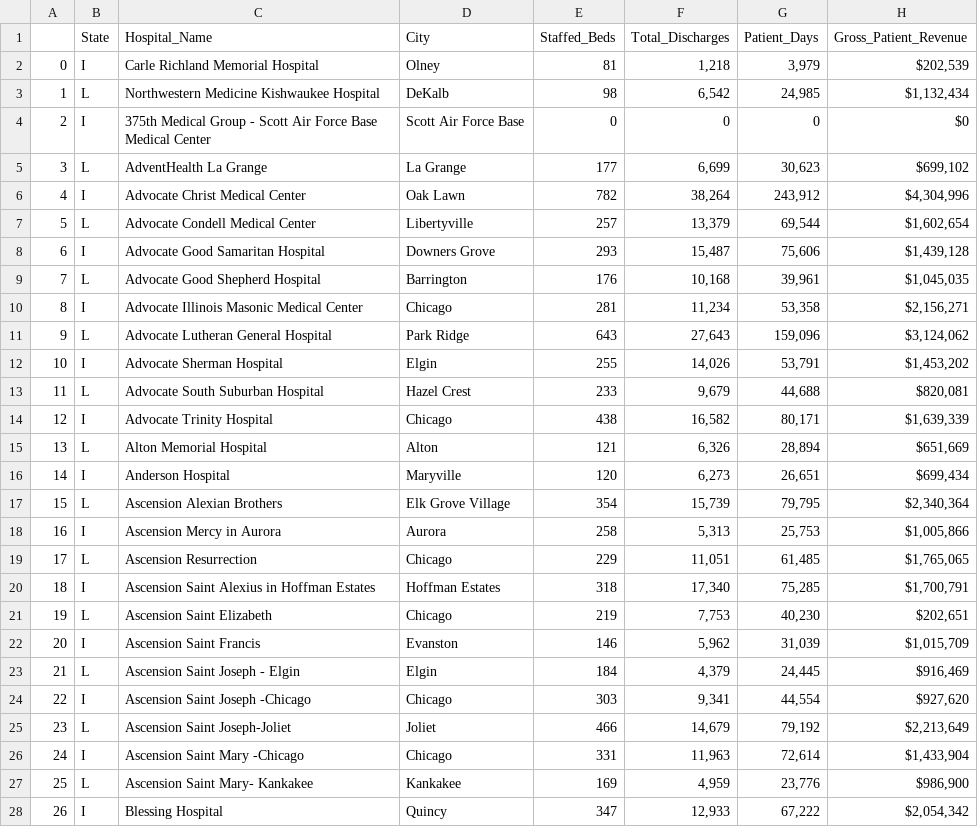
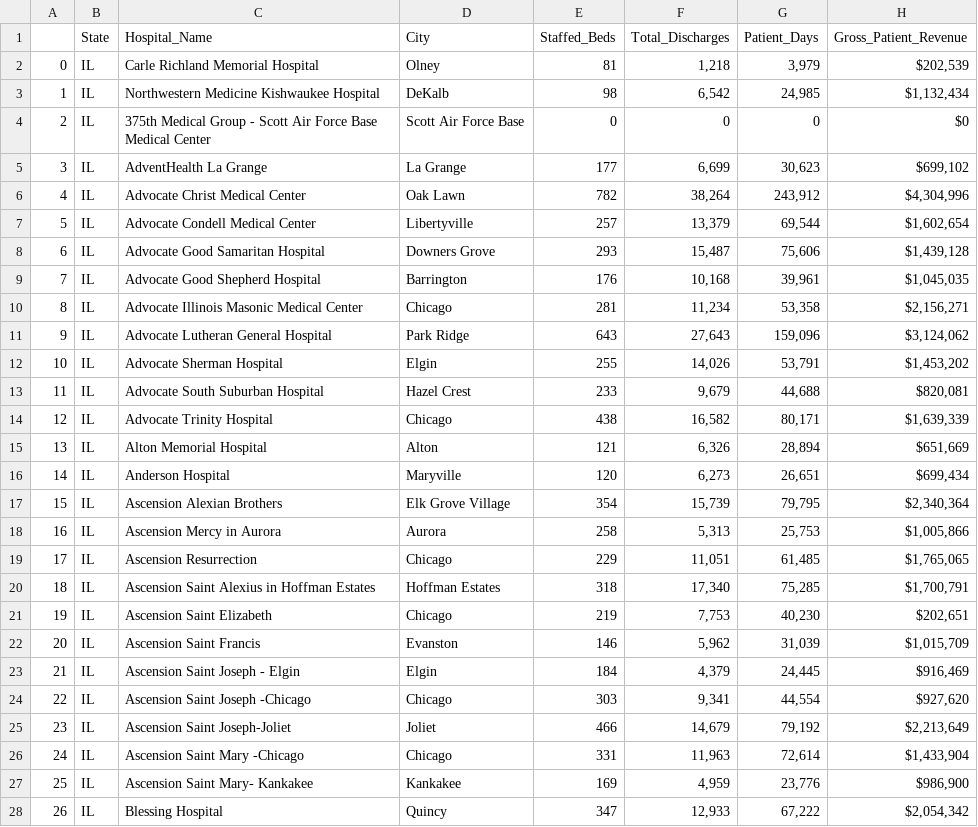
Before and after one commit to jaclynchiu7/HMS-MGH-Capstone-Project, a CSV file: Datasets/AHD_Data/ID_to_MP/ahd_IL.csv, drawn as a sheet; only a part is shown; the diff covers the shown part only.

```diff
--- a/Datasets/AHD_Data/ID_to_MP/ahd_IL.csv
+++ b/Datasets/AHD_Data/ID_to_MP/ahd_IL.csv
@@ -1,28 +1,28 @@
 ,State,Hospital_Name,City,Staffed_Beds,Total_Discharges,Patient_Days,Gross_Patient_Revenue
-0,I,Carle Richland Memorial Hospital,Olney,81,"1,218","3,979","$202,539"
-1,L,Northwestern Medicine Kishwaukee Hospital,DeKalb,98,"6,542","24,985","$1,132,434"
-2,I,375th Medical Group - Scott Air Force Base Medical Center,Scott Air Force Base,0,0,0,$0
-3,L,AdventHealth La Grange,La Grange,177,"6,699","30,623","$699,102"
-4,I,Advocate Christ Medical Center,Oak Lawn,782,"38,264","243,912","$4,304,996"
-5,L,Advocate Condell Medical Center,Libertyville,257,"13,379","69,544","$1,602,654"
-6,I,Advocate Good Samaritan Hospital,Downers Grove,293,"15,487","75,606","$1,439,128"
-7,L,Advocate Good Shepherd Hospital,Barrington,176,"10,168","39,961","$1,045,035"
-8,I,Advocate Illinois Masonic Medical Center,Chicago,281,"11,234","53,358","$2,156,271"
-9,L,Advocate Lutheran General Hospital,Park Ridge,643,"27,643","159,096","$3,124,062"
-10,I,Advocate Sherman Hospital,Elgin,255,"14,026","53,791","$1,453,202"
-11,L,Advocate South Suburban Hospital,Hazel Crest,233,"9,679","44,688","$820,081"
-12,I,Advocate Trinity Hospital,Chicago,438,"16,582","80,171","$1,639,339"
-13,L,Alton Memorial Hospital,Alton,121,"6,326","28,894","$651,669"
-14,I,Anderson Hospital,Maryville,120,"6,273","26,651","$699,434"
-15,L,Ascension Alexian Brothers,Elk Grove Village,354,"15,739","79,795","$2,340,364"
-16,I,Ascension Mercy in Aurora,Aurora,258,"5,313","25,753","$1,005,866"
-17,L,Ascension Resurrection,Chicago,229,"11,051","61,485","$1,765,065"
-18,I,Ascension Saint Alexius in Hoffman Estates,Hoffman Estates,318,"17,340","75,285","$1,700,791"
-19,L,Ascension Saint Elizabeth,Chicago,219,"7,753","40,230","$202,651"
-20,I,Ascension Saint Francis,Evanston,146,"5,962","31,039","$1,015,709"
-21,L,Ascension Saint Joseph - Elgin,Elgin,184,"4,379","24,445","$916,469"
-22,I,Ascension Saint Joseph -Chicago,Chicago,303,"9,341","44,554","$927,620"
-23,L,Ascension Saint Joseph-Joliet,Joliet,466,"14,679","79,192","$2,213,649"
-24,I,Ascension Saint Mary -Chicago,Chicago,331,"11,963","72,614","$1,433,904"
-25,L,Ascension Saint Mary- Kankakee,Kankakee,169,"4,959","23,776","$986,900"
-26,I,Blessing Hospital,Quincy,347,"12,933","67,222","$2,054,342"
+0,IL,Carle Richland Memorial Hospital,Olney,81,"1,218","3,979","$202,539"
+1,IL,Northwestern Medicine Kishwaukee Hospital,DeKalb,98,"6,542","24,985","$1,132,434"
+2,IL,375th Medical Group - Scott Air Force Base Medical Center,Scott Air Force Base,0,0,0,$0
+3,IL,AdventHealth La Grange,La Grange,177,"6,699","30,623","$699,102"
+4,IL,Advocate Christ Medical Center,Oak Lawn,782,"38,264","243,912","$4,304,996"
+5,IL,Advocate Condell Medical Center,Libertyville,257,"13,379","69,544","$1,602,654"
+6,IL,Advocate Good Samaritan Hospital,Downers Grove,293,"15,487","75,606","$1,439,128"
+7,IL,Advocate Good Shepherd Hospital,Barrington,176,"10,168","39,961","$1,045,035"
+8,IL,Advocate Illinois Masonic Medical Center,Chicago,281,"11,234","53,358","$2,156,271"
+9,IL,Advocate Lutheran General Hospital,Park Ridge,643,"27,643","159,096","$3,124,062"
+10,IL,Advocate Sherman Hospital,Elgin,255,"14,026","53,791","$1,453,202"
+11,IL,Advocate South Suburban Hospital,Hazel Crest,233,"9,679","44,688","$820,081"
+12,IL,Advocate Trinity Hospital,Chicago,438,"16,582","80,171","$1,639,339"
+13,IL,Alton Memorial Hospital,Alton,121,"6,326","28,894","$651,669"
+14,IL,Anderson Hospital,Maryville,120,"6,273","26,651","$699,434"
+15,IL,Ascension Alexian Brothers,Elk Grove Village,354,"15,739","79,795","$2,340,364"
+16,IL,Ascension Mercy in Aurora,Aurora,258,"5,313","25,753","$1,005,866"
+17,IL,Ascension Resurrection,Chicago,229,"11,051","61,485","$1,765,065"
+18,IL,Ascension Saint Alexius in Hoffman Estates,Hoffman Estates,318,"17,340","75,285","$1,700,791"
+19,IL,Ascension Saint Elizabeth,Chicago,219,"7,753","40,230","$202,651"
+20,IL,Ascension Saint Francis,Evanston,146,"5,962","31,039","$1,015,709"
+21,IL,Ascension Saint Joseph - Elgin,Elgin,184,"4,379","24,445","$916,469"
+22,IL,Ascension Saint Joseph -Chicago,Chicago,303,"9,341","44,554","$927,620"
+23,IL,Ascension Saint Joseph-Joliet,Joliet,466,"14,679","79,192","$2,213,649"
+24,IL,Ascension Saint Mary -Chicago,Chicago,331,"11,963","72,614","$1,433,904"
+25,IL,Ascension Saint Mary- Kankakee,Kankakee,169,"4,959","23,776","$986,900"
+26,IL,Blessing Hospital,Quincy,347,"12,933","67,222","$2,054,342"
```
Also changed, not shown: 112 edited cells elsewhere in this file, Datasets/AHD_Data/AK_to_IA/ahd_AR.csv, Datasets/AHD_Data/AK_to_IA/ahd_FL.csv, 29 other files.
